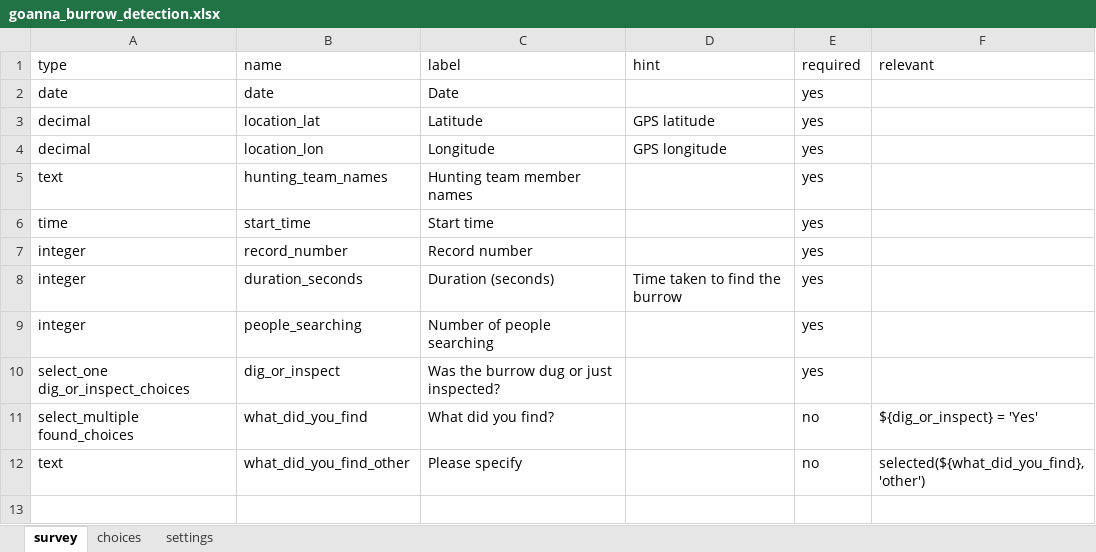
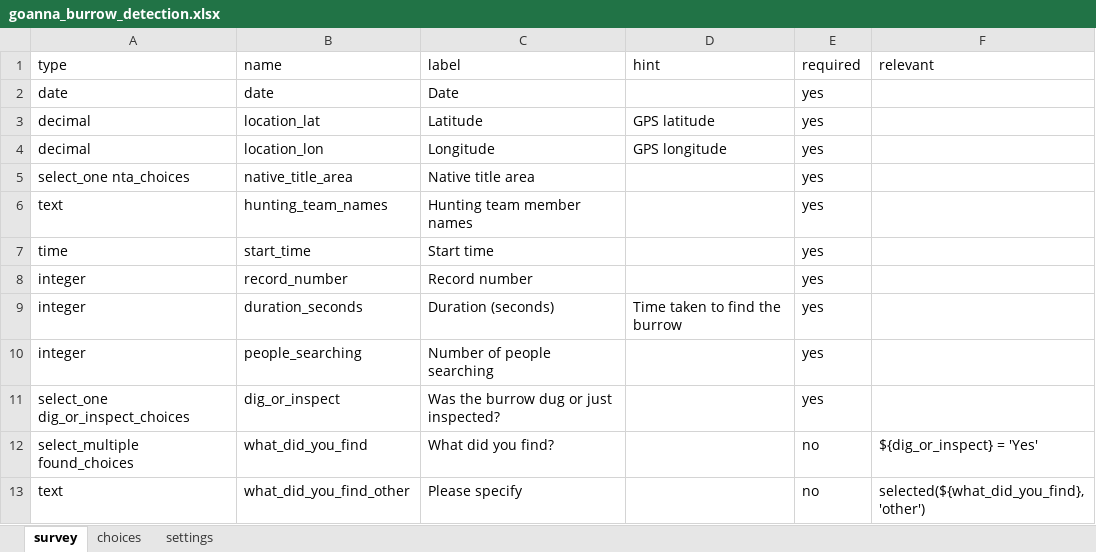
Before and after one commit to toad-containment-zone/goanna-hunting-app, an Excel workbook: goanna_burrow_detection.xlsx, sheet survey, drawn as a sheet; values as stored, in another font and other column widths than the file's, no borders; the diff names each change by its address in the sheet, - before the commit and + after, or states it on an @@ line.

Commit message:
additional field to track native title area

```diff
--- a/goanna_burrow_detection.xlsx (sheet survey)
+++ b/goanna_burrow_detection.xlsx (sheet survey)
+row 5: select_one nta_choices | native_title_area | Native title area |  | yes
```
Also changed, not shown: sheet choices, 3 other files.
